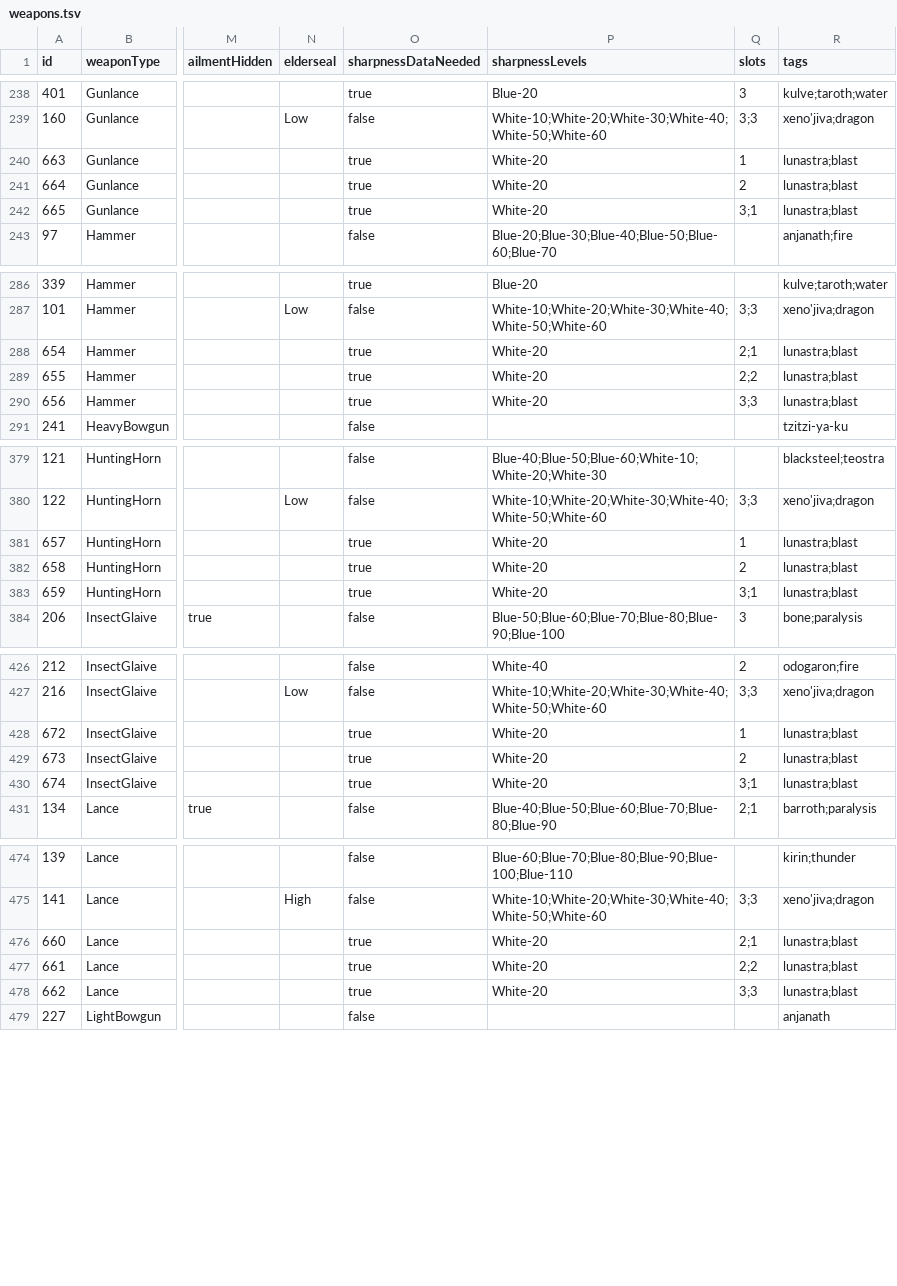
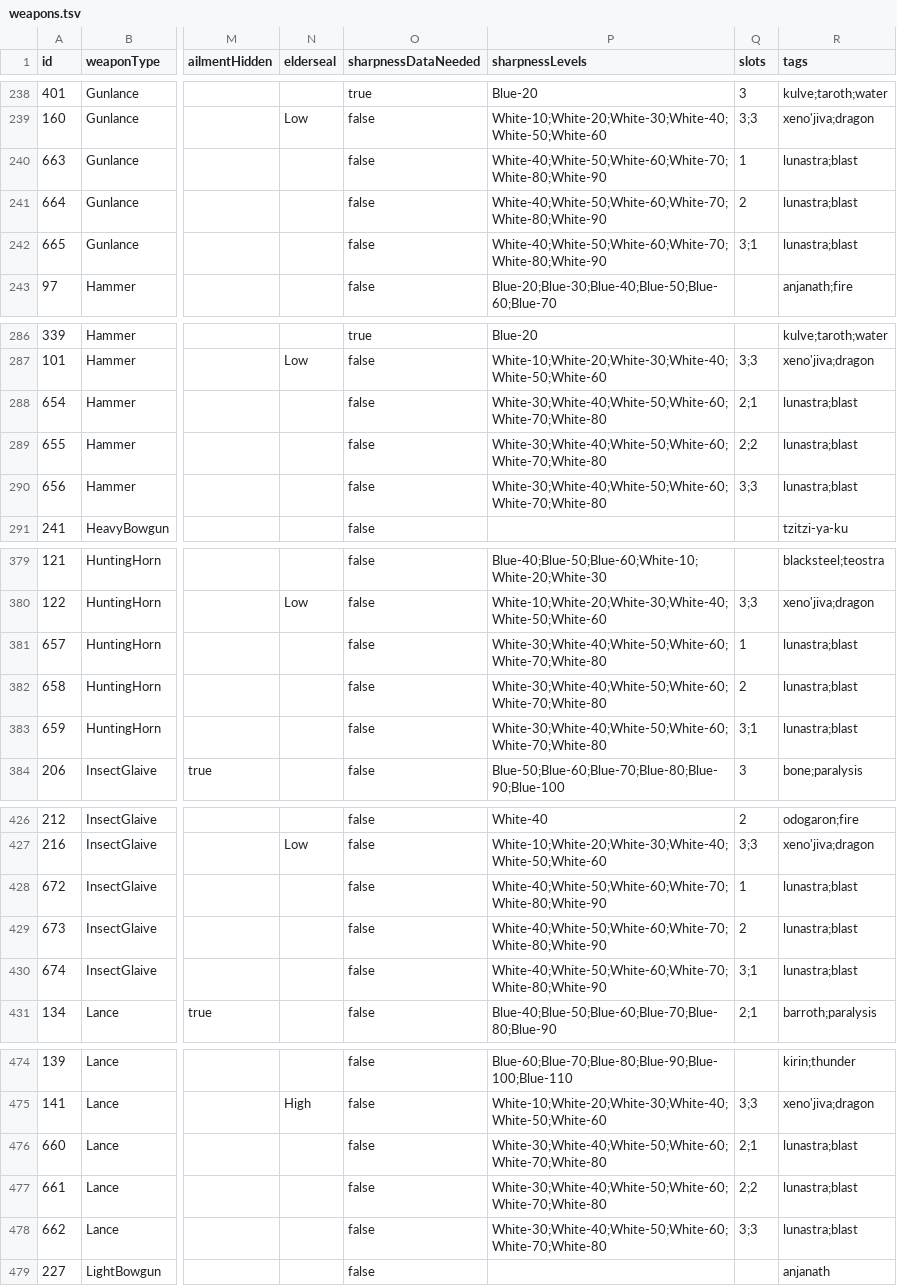
Before and after one commit to TurkeyTickle/mhw-builder, a TSV file: src/assets/weapons.tsv, drawn as a sheet; only a part is shown, gaps mark what is left out; the diff covers the shown part only; the diff names each change by its address in the sheet, - before the commit and + after, or states it on an @@ line.

Commit message:
AmmoCapacities Info & Weapons Sharpness Info & Icons
- All AmmoCapacities Info from mhw-db.com and kulve taroth excel file
- Some Weapons Sharpness Info from mhwg.org
- Ammo icons
- Notes Icons

```diff
--- a/src/assets/weapons.tsv
+++ b/src/assets/weapons.tsv
-O240:O242 (sharpnessDataNeeded): true
+O240:O242 (sharpnessDataNeeded): false
-P240:P242 (sharpnessLevels): White-20
+P240:P242 (sharpnessLevels): White-40;White-50;White-60;White-70;White-80;White-90
-O288:O290 (sharpnessDataNeeded): true
+O288:O290 (sharpnessDataNeeded): false
-P288:P290 (sharpnessLevels): White-20
+P288:P290 (sharpnessLevels): White-30;White-40;White-50;White-60;White-70;White-80
-O381:O383 (sharpnessDataNeeded): true
+O381:O383 (sharpnessDataNeeded): false
-P381:P383 (sharpnessLevels): White-20
+P381:P383 (sharpnessLevels): White-30;White-40;White-50;White-60;White-70;White-80
-O428:O430 (sharpnessDataNeeded): true
+O428:O430 (sharpnessDataNeeded): false
-P428:P430 (sharpnessLevels): White-20
+P428:P430 (sharpnessLevels): White-40;White-50;White-60;White-70;White-80;White-90
-O476:O478 (sharpnessDataNeeded): true
+O476:O478 (sharpnessDataNeeded): false
-P476:P478 (sharpnessLevels): White-20
+P476:P478 (sharpnessLevels): White-30;White-40;White-50;White-60;White-70;White-80
```
Also changed, not shown: 41 edited cells elsewhere in this file, src/assets/ammo-capacities.tsv, 32 other files.
